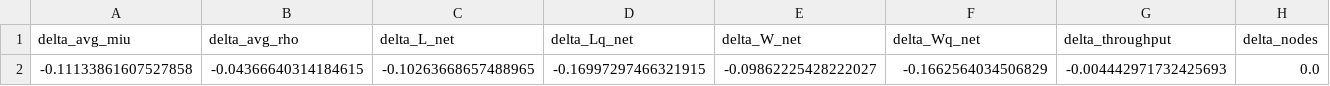
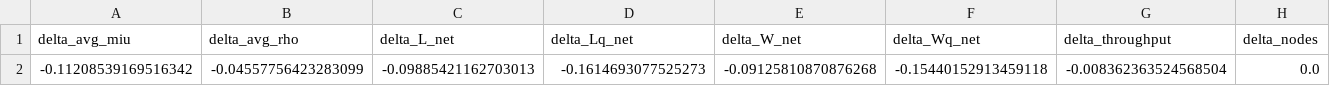
Before and after one commit to DASA-Design/PyDASA-CS1-TAS, a CSV file: results/cs1/data/delta_stochastic_net_metrics.csv, drawn as a sheet.

```diff
--- a/results/cs1/data/delta_stochastic_net_metrics.csv
+++ b/results/cs1/data/delta_stochastic_net_metrics.csv
@@ -1,2 +1,2 @@
 delta_avg_miu,delta_avg_rho,delta_L_net,delta_Lq_net,delta_W_net,delta_Wq_net,delta_throughput,delta_nodes
--0.11133861607527858,-0.04366640314184615,-0.10263668657488965,-0.16997297466321915,-0.09862225428222027,-0.1662564034506829,-0.004442971732425693,0.0
+-0.11208539169516342,-0.04557756423283099,-0.09885421162703013,-0.1614693077525273,-0.09125810870876268,-0.15440152913459118,-0.008362363524568504,0.0
```
Also changed, not shown: results/cs1/data/delta_stochastic_node_metrics.csv, results/cs1/data/dflt_stochastic_node_metrics.csv, 14 other files.
